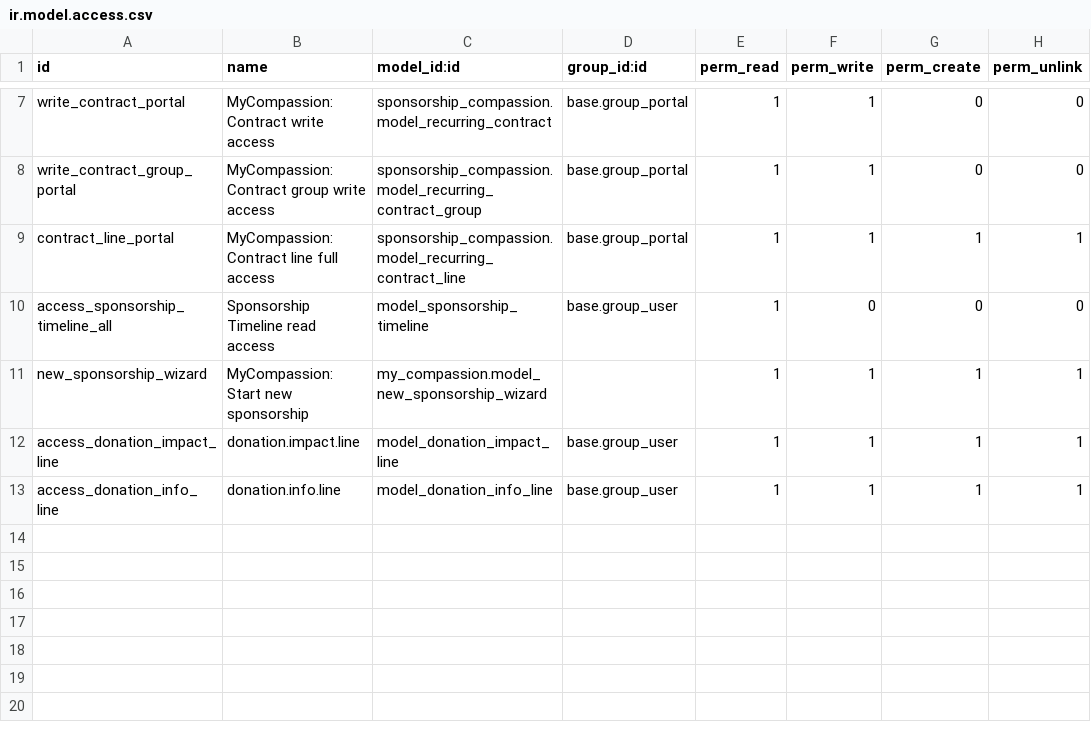
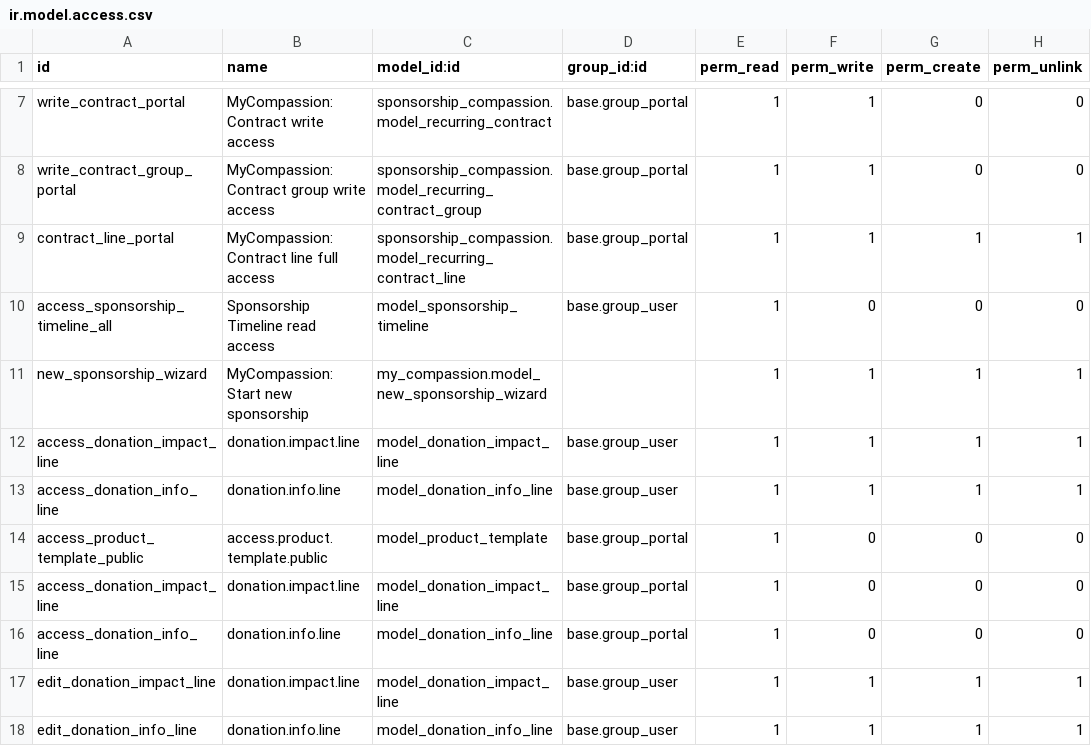
Before and after one commit to CompassionCH/compassion-website, a CSV file: my_compassion/security/ir.model.access.csv, drawn as a sheet; only a part is shown, gaps mark what is left out; the diff names each change by its address in the sheet, - before the commit and + after, or states it on an @@ line.

Commit message:
Implement edit gift feature

```diff
--- a/my_compassion/security/ir.model.access.csv
+++ b/my_compassion/security/ir.model.access.csv
+row 14: access_product_template_public | access.product.template.public | model_product_template | base.group_portal | 1 | 0 | 0 | 0
+row 15: access_donation_impact_line | donation.impact.line | model_donation_impact_line | base.group_portal | 1 | 0 | 0 | 0
+row 16: access_donation_info_line | donation.info.line | model_donation_info_line | base.group_portal | 1 | 0 | 0 | 0
+row 17: edit_donation_impact_line | donation.impact.line | model_donation_impact_line | base.group_user | 1 | 1 | 1 | 1
+row 18: edit_donation_info_line | donation.info.line | model_donation_info_line | base.group_user | 1 | 1 | 1 | 1
```
Also changed, not shown: 24 other files.
